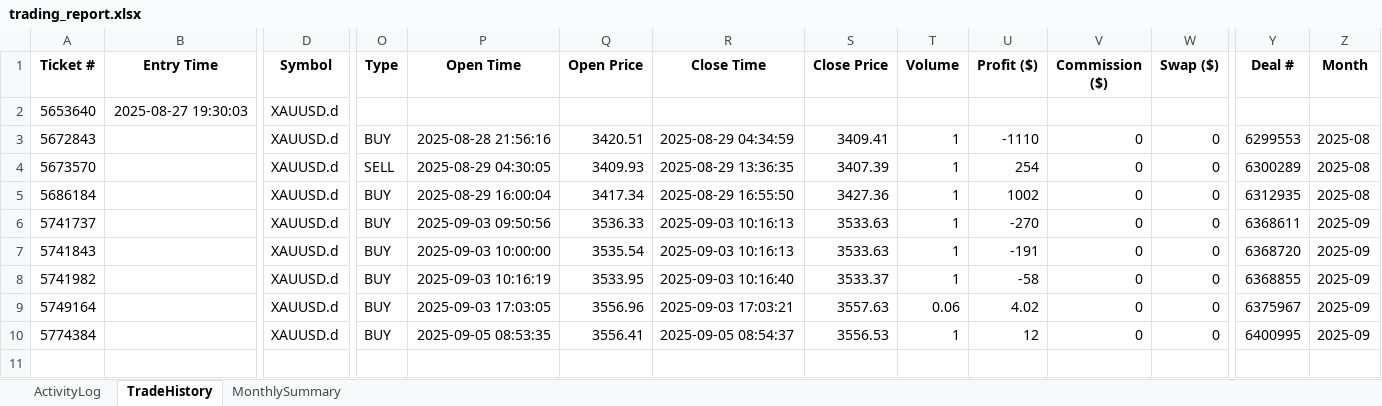
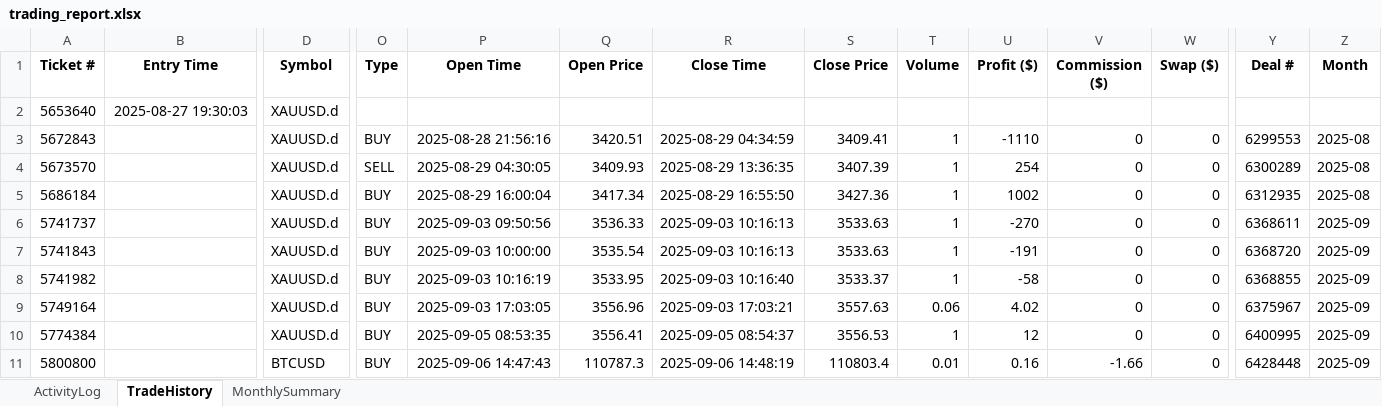
Before and after one commit to harmansaini29/goldiebot-backend, an Excel workbook: logs/trading_report.xlsx, sheet TradeHistory, drawn as a sheet; only a part is shown, gaps mark what is left out; values as stored, in another font and other column widths than the file's, no borders; rows hold the shown columns only; the diff names each change by its address in the sheet, - before the commit and + after, or states it on an @@ line.

```diff
--- a/logs/trading_report.xlsx (sheet TradeHistory)
+++ b/logs/trading_report.xlsx (sheet TradeHistory)
+row 11: 5800800 |  | BTCUSD | BUY | 2025-09-06 14:47:43 | 110787.3 | 2025-09-06 14:48:19 | 110803.4 | 0.01 | 0.16 | -1.66 | 0 | 6428448 | 2025-09
```
Also changed, not shown: sheet MonthlySummary, 11 other files.
